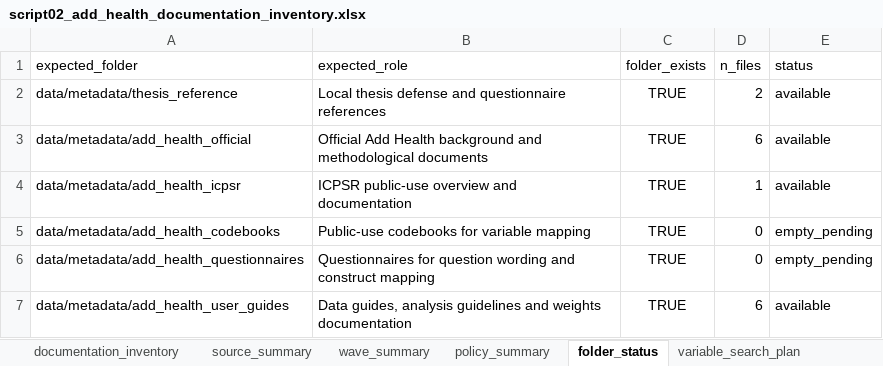
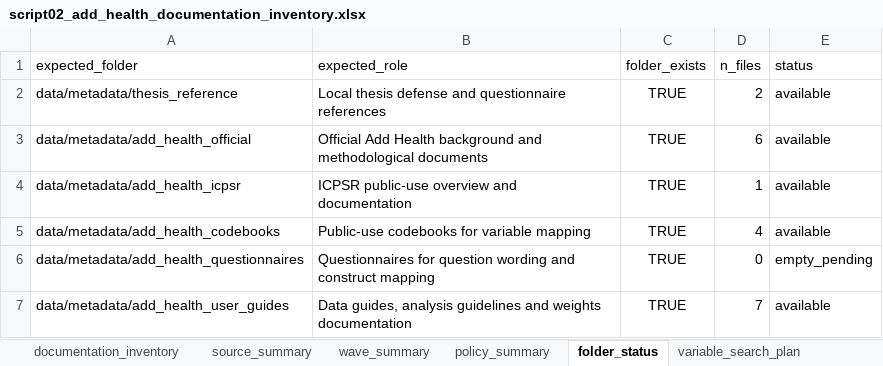
Before and after one commit to macil735/add-health-adolescent-risk-models, an Excel workbook: outputs/tables/script02_add_health_documentation_inventory.xlsx, sheet folder_status, drawn as a sheet; values as stored, in another font and other column widths than the file's, no borders; the diff names each change by its address in the sheet, - before the commit and + after, or states it on an @@ line.

```diff
--- a/outputs/tables/script02_add_health_documentation_inventory.xlsx (sheet folder_status)
+++ b/outputs/tables/script02_add_health_documentation_inventory.xlsx (sheet folder_status)
-D5 (n_files): 0
+D5 (n_files): 4
-E5 (status): empty_pending
+E5 (status): available
-D7 (n_files): 6
+D7 (n_files): 7
```
Also changed, not shown: sheet mapping_template_update, sheet documentation_inventory, sheet variable_search_plan, sheet source_summary, sheet wave_summary, sheet policy_summary, 8 other files.
